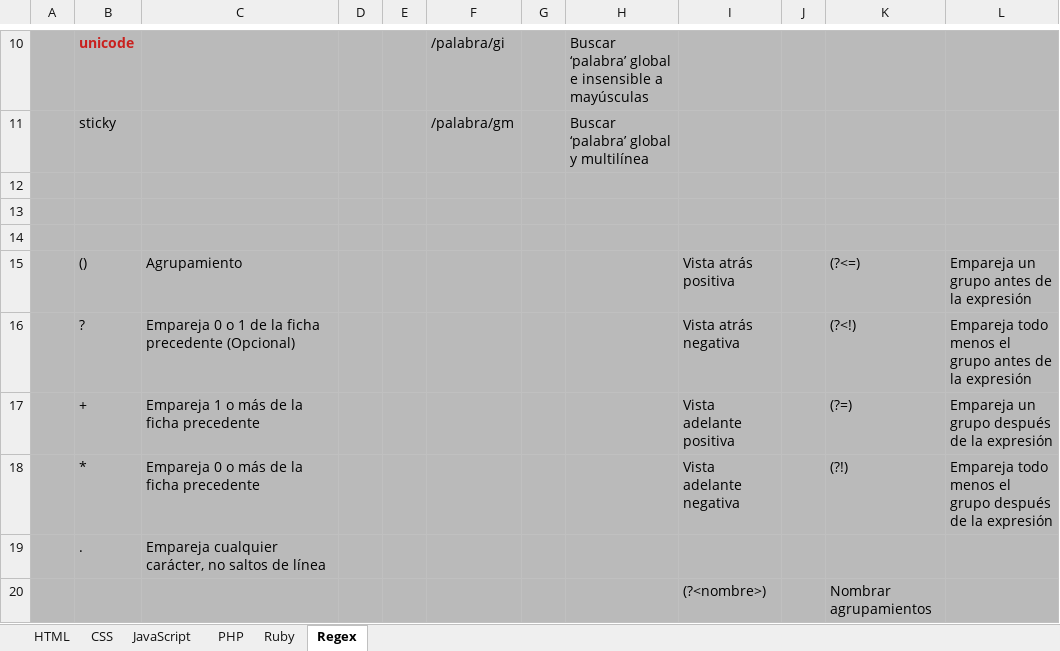
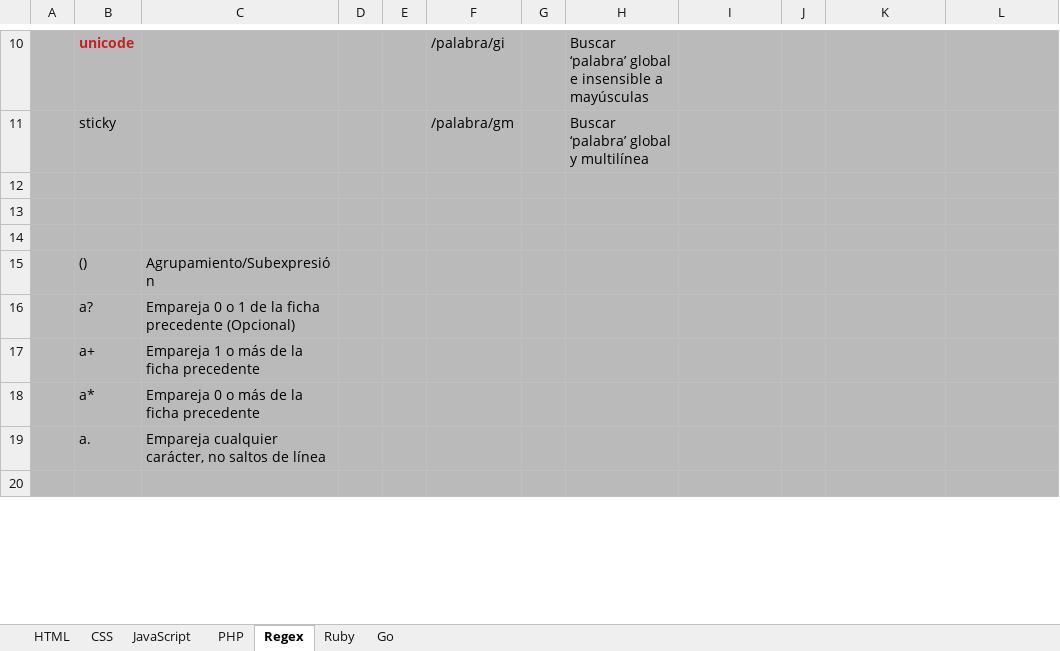
Before and after one commit to maxtrix7/Resumenes, an Excel workbook: Desarrollo Web.xlsx, sheet Regex, drawn as a sheet; only a part is shown, gaps mark what is left out; values as stored, in another font and other column widths than the file's, no borders; removed rows and columns are numbered as before the commit, all else as after; the diff covers the shown part only; the diff names each change by its address in the sheet, - before the commit and + after, or states it on an @@ line.

```diff
--- a/Desarrollo Web.xlsx (sheet Regex)
+++ b/Desarrollo Web.xlsx (sheet Regex)
+sheet tab: Go
@@ sheet tab order changed: HTML | CSS | JavaScript | PHP | Regex | Ruby | Go @@
-C15: Agrupamiento
+C15: Agrupamiento/Subexpresión
-I15: Vista atrás positiva
+I15: (empty)
-K15: (?<=)
+K15: (empty)
-L15: Empareja un grupo antes de la expresión
+L15: (empty)
-row 16:  | ? | Empareja 0 o 1 de la ficha precedente (Opcional) |  |  |  |  |  | Vista atrás negativa |  | (?<!) | Empareja todo menos el grupo antes de la expresión
-row 17:  | + | Empareja 1 o más de la ficha precedente |  |  |  |  |  | Vista adelante positiva |  | (?=) | Empareja un grupo después de la expresión
-row 18:  | * | Empareja 0 o más de la ficha precedente |  |  |  |  |  | Vista adelante negativa |  | (?!) | Empareja todo menos el grupo después de la expresión
+row 16:  | a? | Empareja 0 o 1 de la ficha precedente (Opcional)
+row 17:  | a+ | Empareja 1 o más de la ficha precedente
+row 18:  | a* | Empareja 0 o más de la ficha precedente
-B19: .
+B19: a.
-row 20:  |  |  |  |  |  |  |  | (?<nombre>) |  | Nombrar agrupamientos
+row 20: (empty)
```
Also changed, not shown: 10 added rows, 9 edited cells and cell formats elsewhere in this sheet, sheet JavaScript, charts or pictures, 5 other files.
